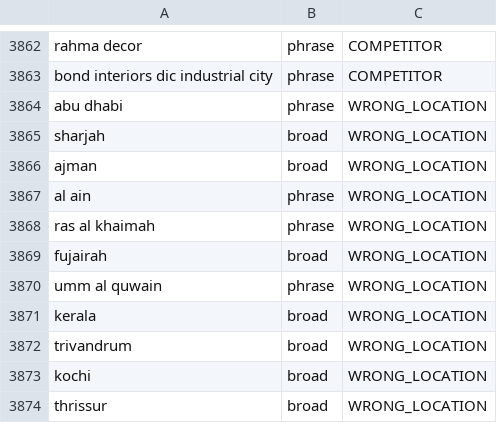
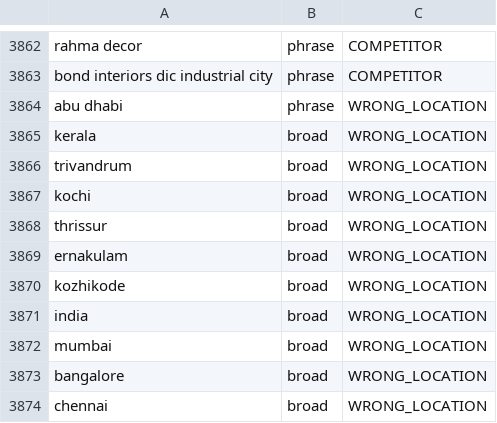
Before and after one commit to 1297ABY5/first-unicorn-interiors, a CSV file: google-ads/negative-keywords.csv, drawn as a sheet; only a part is shown, gaps mark what is left out; the shorter side is filled out with more unchanged rows; the diff names each change by its address in the sheet, - before the commit and + after, or states it on an @@ line.

```diff
--- a/google-ads/negative-keywords.csv
+++ b/google-ads/negative-keywords.csv
-row 3865: sharjah | broad | WRONG_LOCATION
-row 3866: ajman | broad | WRONG_LOCATION
-row 3867: al ain | phrase | WRONG_LOCATION
-row 3868: ras al khaimah | phrase | WRONG_LOCATION
-row 3869: fujairah | broad | WRONG_LOCATION
-row 3870: umm al quwain | phrase | WRONG_LOCATION
```
Also changed, not shown: google-ads/keywords-c8.csv, 2 other files.
